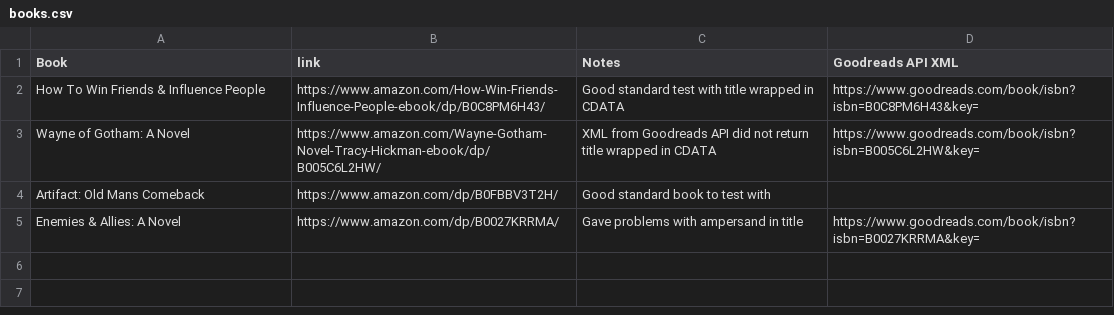
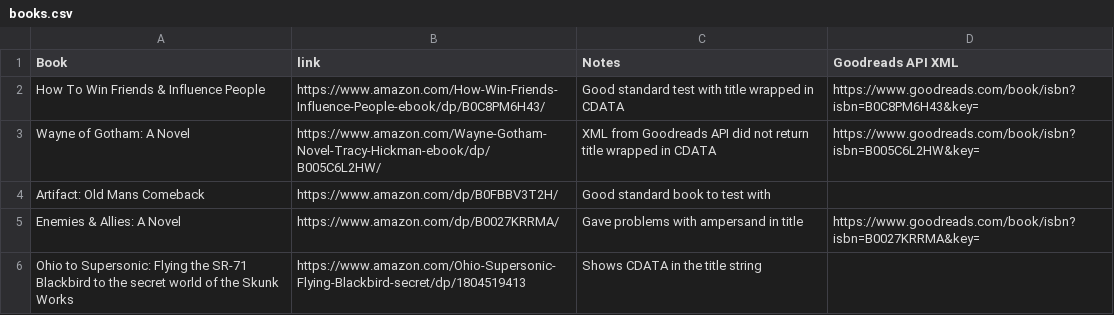
Before and after one commit to stephensulzberger/add-book-to-goodreads, a CSV file: debug-data/books.csv, drawn as a sheet; the diff names each change by its address in the sheet, - before the commit and + after, or states it on an @@ line.

Commit message:
Update debug data

```diff
--- a/debug-data/books.csv
+++ b/debug-data/books.csv
+row 6: Ohio to Supersonic: Flying the SR-71 Blackbird to the secret world of the Skunk Works | https://www.amazon.com/Ohio-Supersonic-Flying-Blackbird-secret/dp/1804519413 | Shows CDATA in the title string
```
